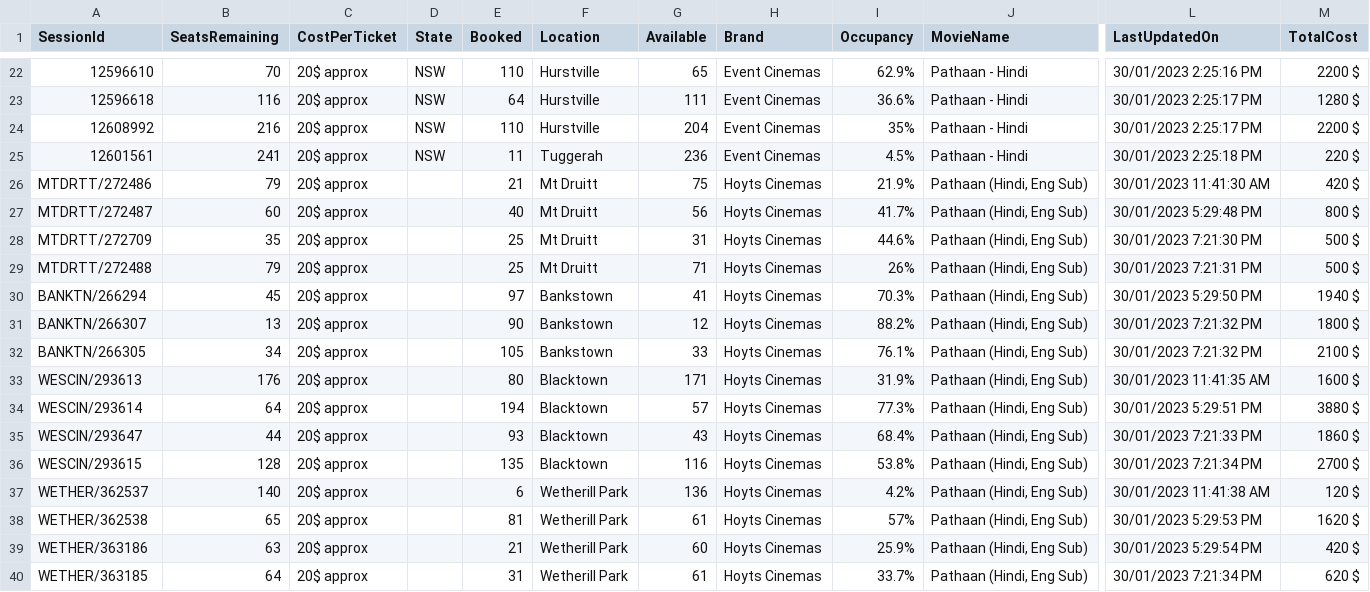
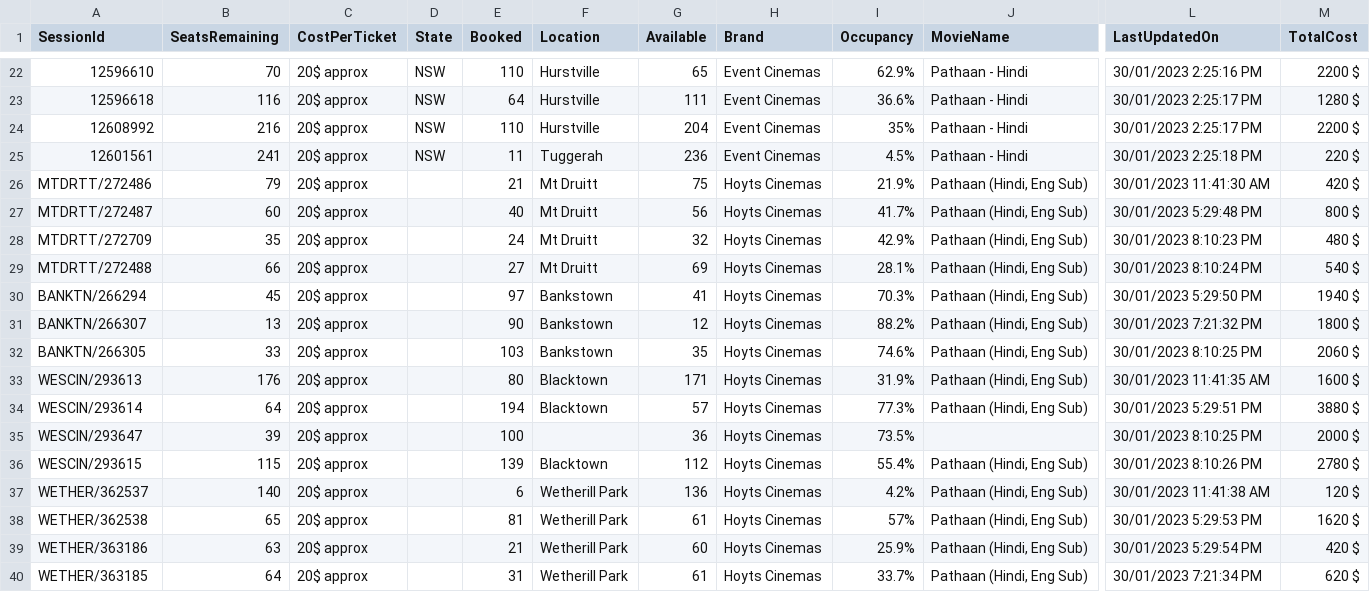
Before and after one commit to meppadiyan/movieStats, a CSV file: stats/Pathaan/2023-01-30.csv, drawn as a sheet; only a part is shown, gaps mark what is left out; the diff covers the shown part only; the diff names each change by its address in the sheet, - before the commit and + after, or states it on an @@ line.

Commit message:
Automatic Script Update

```diff
--- a/stats/Pathaan/2023-01-30.csv
+++ b/stats/Pathaan/2023-01-30.csv
-E28 (Booked): 25
+E28 (Booked): 24
-G28 (Available): 31
+G28 (Available): 32
-I28 (Occupancy): 44.6%
+I28 (Occupancy): 42.9%
-L28 (LastUpdatedOn): 30/01/2023 7:21:30 PM
+L28 (LastUpdatedOn): 30/01/2023 8:10:23 PM
-M28 (TotalCost): 500 $
+M28 (TotalCost): 480 $
-B29 (SeatsRemaining): 79
+B29 (SeatsRemaining): 66
-E29 (Booked): 25
+E29 (Booked): 27
-G29 (Available): 71
+G29 (Available): 69
-I29 (Occupancy): 26%
+I29 (Occupancy): 28.1%
-L29 (LastUpdatedOn): 30/01/2023 7:21:31 PM
+L29 (LastUpdatedOn): 30/01/2023 8:10:24 PM
-M29 (TotalCost): 500 $
+M29 (TotalCost): 540 $
-B32 (SeatsRemaining): 34
+B32 (SeatsRemaining): 33
-E32 (Booked): 105
+E32 (Booked): 103
-G32 (Available): 33
+G32 (Available): 35
-I32 (Occupancy): 76.1%
+I32 (Occupancy): 74.6%
-L32 (LastUpdatedOn): 30/01/2023 7:21:32 PM
+L32 (LastUpdatedOn): 30/01/2023 8:10:25 PM
-M32 (TotalCost): 2100 $
+M32 (TotalCost): 2060 $
-B35 (SeatsRemaining): 44
+B35 (SeatsRemaining): 39
-E35 (Booked): 93
+E35 (Booked): 100
-F35 (Location): Blacktown
+F35 (Location): (empty)
-G35 (Available): 43
+G35 (Available): 36
-I35 (Occupancy): 68.4%
+I35 (Occupancy): 73.5%
-J35 (MovieName): Pathaan (Hindi, Eng Sub)
+J35 (MovieName): (empty)
-L35 (LastUpdatedOn): 30/01/2023 7:21:33 PM
+L35 (LastUpdatedOn): 30/01/2023 8:10:25 PM
-M35 (TotalCost): 1860 $
+M35 (TotalCost): 2000 $
-B36 (SeatsRemaining): 128
+B36 (SeatsRemaining): 115
-E36 (Booked): 135
+E36 (Booked): 139
-G36 (Available): 116
+G36 (Available): 112
-I36 (Occupancy): 53.8%
+I36 (Occupancy): 55.4%
-L36 (LastUpdatedOn): 30/01/2023 7:21:34 PM
+L36 (LastUpdatedOn): 30/01/2023 8:10:26 PM
-M36 (TotalCost): 2700 $
+M36 (TotalCost): 2780 $
```
Also changed, not shown: 15 edited cells elsewhere in this file.
